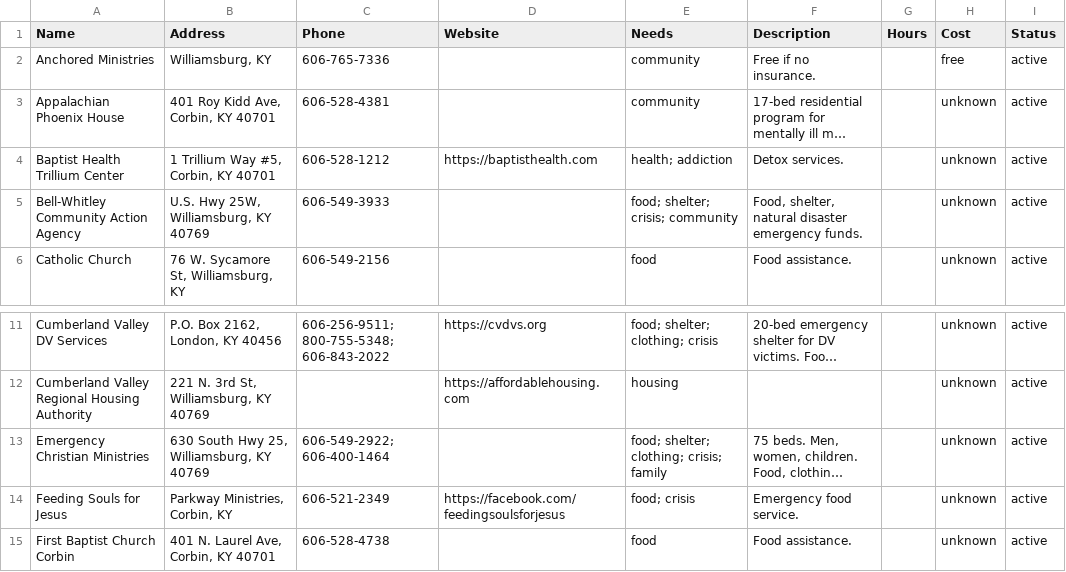
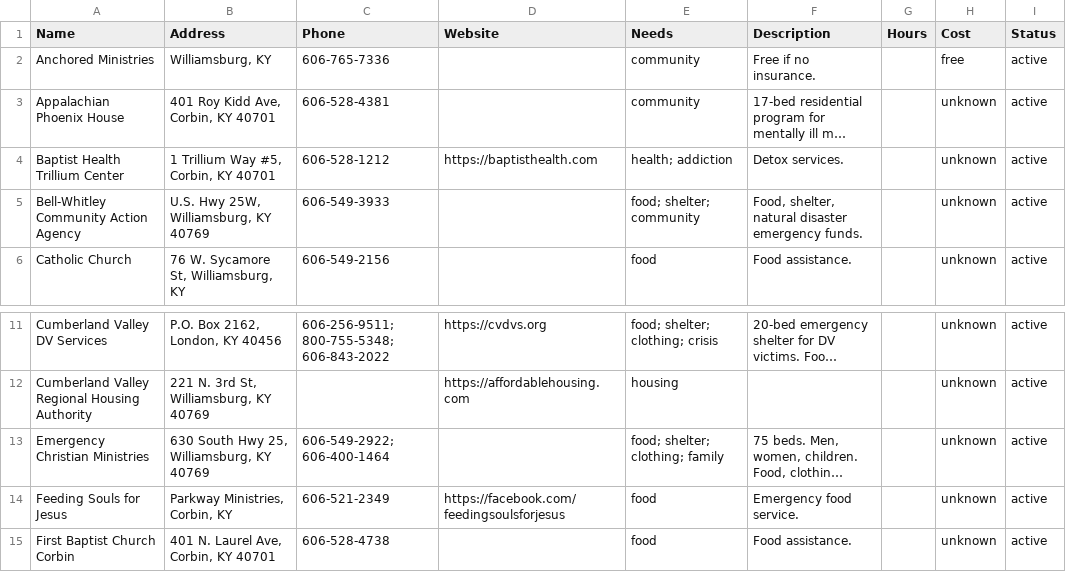
Before and after one commit to MrStewood/beacon, a CSV file: data/csv-by-county/whitley.csv, drawn as a sheet; only a part is shown, gaps mark what is left out; long unchanged cells end in …; the diff names each change by its address in the sheet, - before the commit and + after, or states it on an @@ line.

```diff
--- a/data/csv-by-county/whitley.csv
+++ b/data/csv-by-county/whitley.csv
-E5 (Needs): food; shelter; crisis; community
+E5 (Needs): food; shelter; community
-E13 (Needs): food; shelter; clothing; crisis; family
+E13 (Needs): food; shelter; clothing; family
-E14 (Needs): food; crisis
+E14 (Needs): food
```
Also changed, not shown: data/csv-by-county/knox.csv, data/csv-by-county/statewide.csv, 6 other files.
